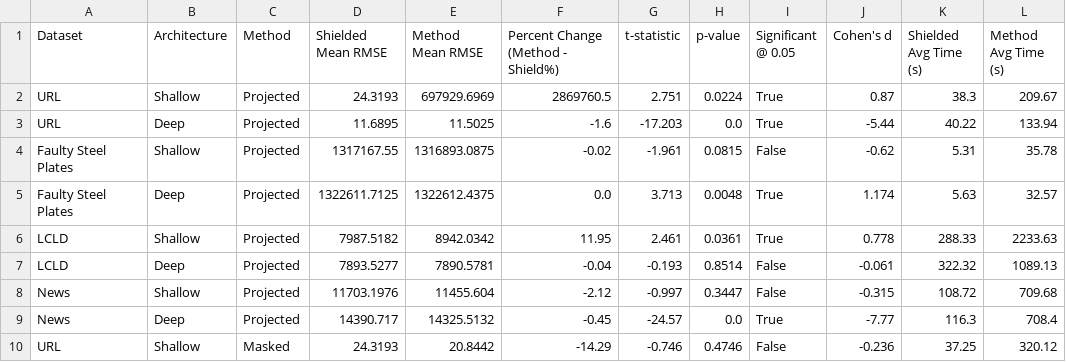
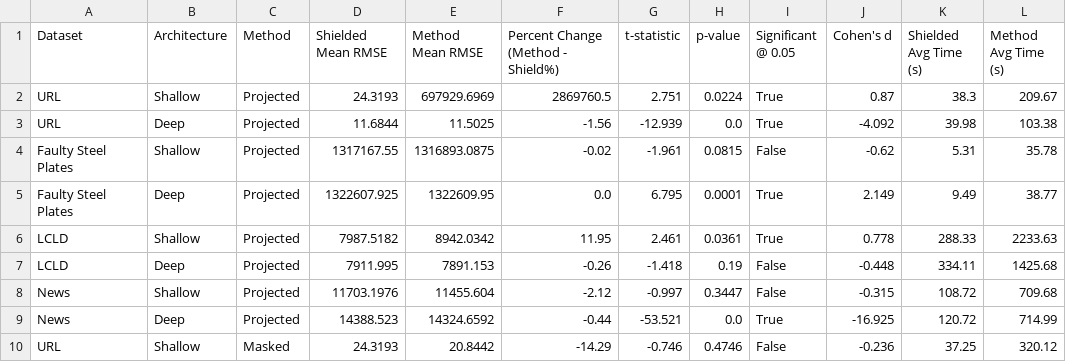
Before and after one commit to arnavxkohli/shield-projected-gradient, a CSV file: out/projected_vs_masked_summary.csv, drawn as a sheet; only a part is shown; the diff covers the shown part only.

```diff
--- a/out/projected_vs_masked_summary.csv
+++ b/out/projected_vs_masked_summary.csv
@@ -2,9 +2,9 @@ Dataset,Architecture,Method,Shielded Mean RMSE,Method Mean RMSE,Percent Change (
 URL,Shallow,Projected,24.3193,697929.6969,2869760.5,2.751,0.0224,True,0.87,38.3,209.67
-URL,Deep,Projected,11.6895,11.5025,-1.6,-17.203,0.0,True,-5.44,40.22,133.94
+URL,Deep,Projected,11.6844,11.5025,-1.56,-12.939,0.0,True,-4.092,39.98,103.38
 Faulty Steel Plates,Shallow,Projected,1317167.55,1316893.0875,-0.02,-1.961,0.0815,False,-0.62,5.31,35.78
-Faulty Steel Plates,Deep,Projected,1322611.7125,1322612.4375,0.0,3.713,0.0048,True,1.174,5.63,32.57
+Faulty Steel Plates,Deep,Projected,1322607.925,1322609.95,0.0,6.795,0.0001,True,2.149,9.49,38.77
 LCLD,Shallow,Projected,7987.5182,8942.0342,11.95,2.461,0.0361,True,0.778,288.33,2233.63
-LCLD,Deep,Projected,7893.5277,7890.5781,-0.04,-0.193,0.8514,False,-0.061,322.32,1089.13
+LCLD,Deep,Projected,7911.995,7891.153,-0.26,-1.418,0.19,False,-0.448,334.11,1425.68
 News,Shallow,Projected,11703.1976,11455.604,-2.12,-0.997,0.3447,False,-0.315,108.72,709.68
-News,Deep,Projected,14390.717,14325.5132,-0.45,-24.57,0.0,True,-7.77,116.3,708.4
+News,Deep,Projected,14388.523,14324.6592,-0.44,-53.521,0.0,True,-16.925,120.72,714.99
 URL,Shallow,Masked,24.3193,20.8442,-14.29,-0.746,0.4746,False,-0.236,37.25,320.12
```
Also changed, not shown: 22 edited cells elsewhere in this file, out/faulty-steel-plates/final_rmses_deep.csv, out/faulty-steel-plates/final_rmses_masked_deep.csv, 14 other files.
